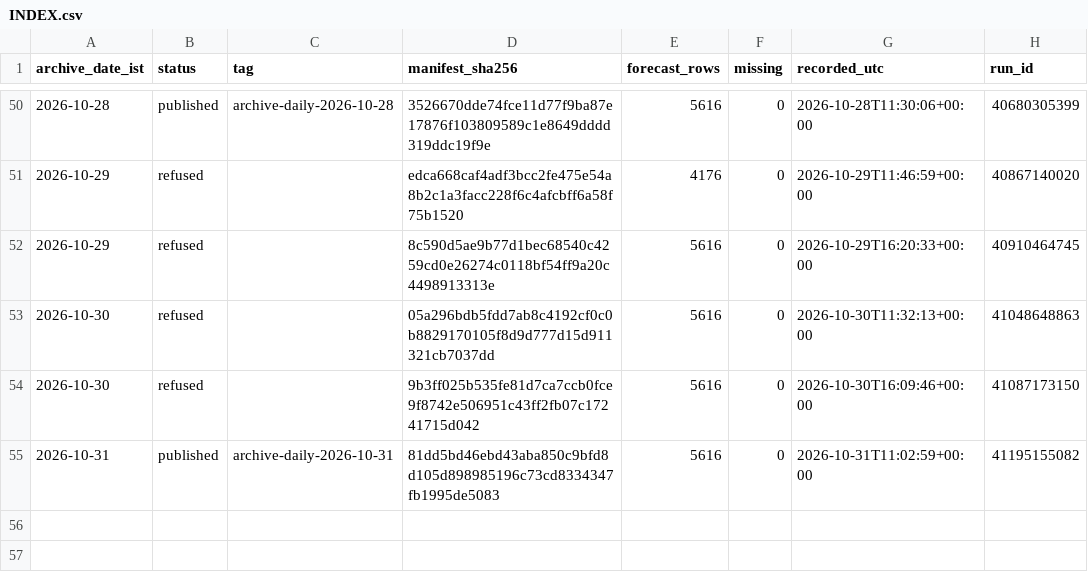
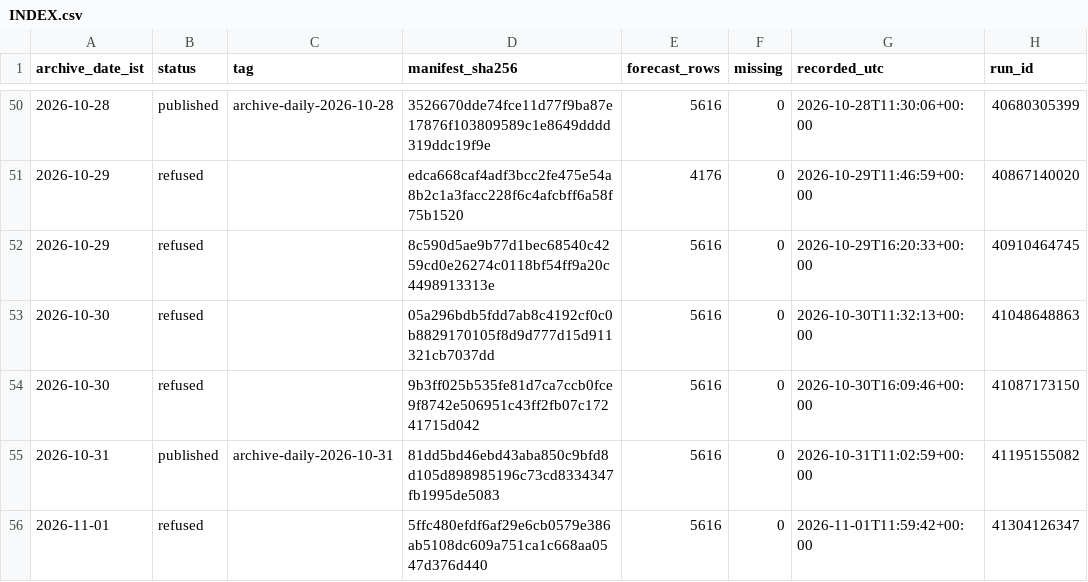
Before and after one commit to gnmcool/bharat-weather-intelligence-v2, a CSV file: INDEX.csv, drawn as a sheet; only a part is shown, gaps mark what is left out.

Commit message:
archive: refused 2026-11-01 (run 41304126347, inject=none)

```diff
--- a/INDEX.csv
+++ b/INDEX.csv
@@ -55 +55,2 @@ archive_date_ist,status,tag,manifest_sha256,forecast_rows,missing,recorded_utc,r
 2026-10-31,published,archive-daily-2026-10-31,81dd5bd46ebd43aba850c9bfd8d105d898985196c73cd8334347fb1995de5083,5616,0,2026-10-31T11:02:59+00:00,41195155082
+2026-11-01,refused,,5ffc480efdf6af29e6cb0579e386ab5108dc609a751ca1c668aa0547d376d440,5616,0,2026-11-01T11:59:42+00:00,41304126347
```
Also changed, not shown: 1 other file.
